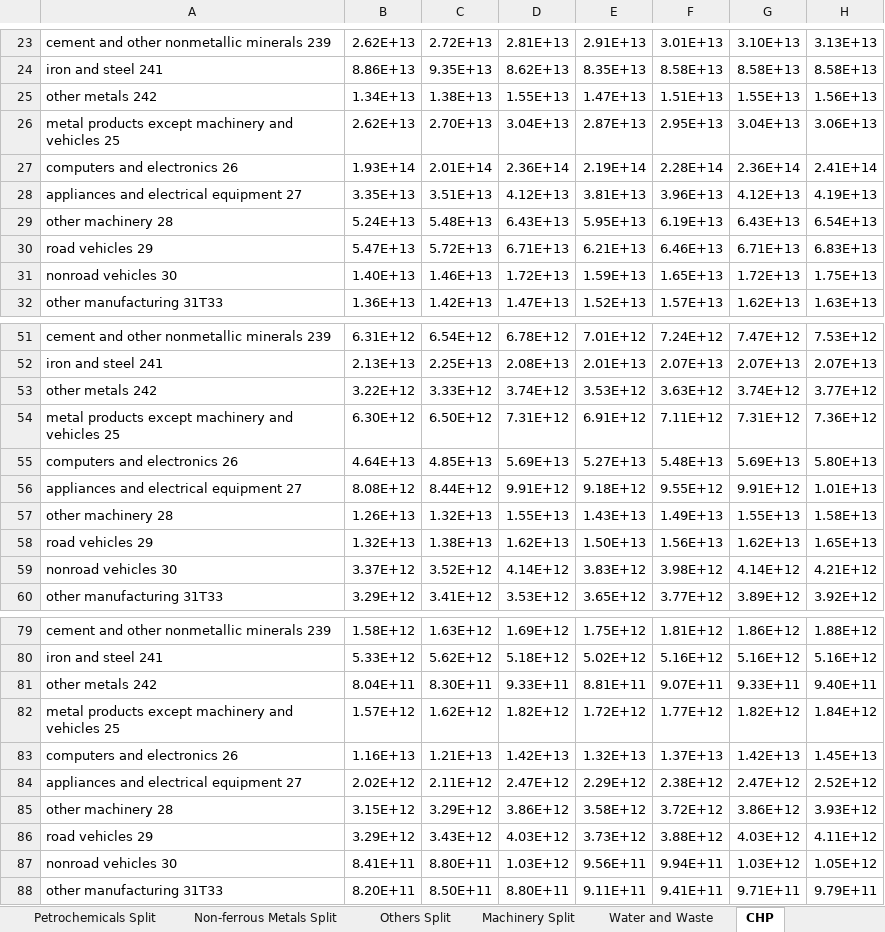
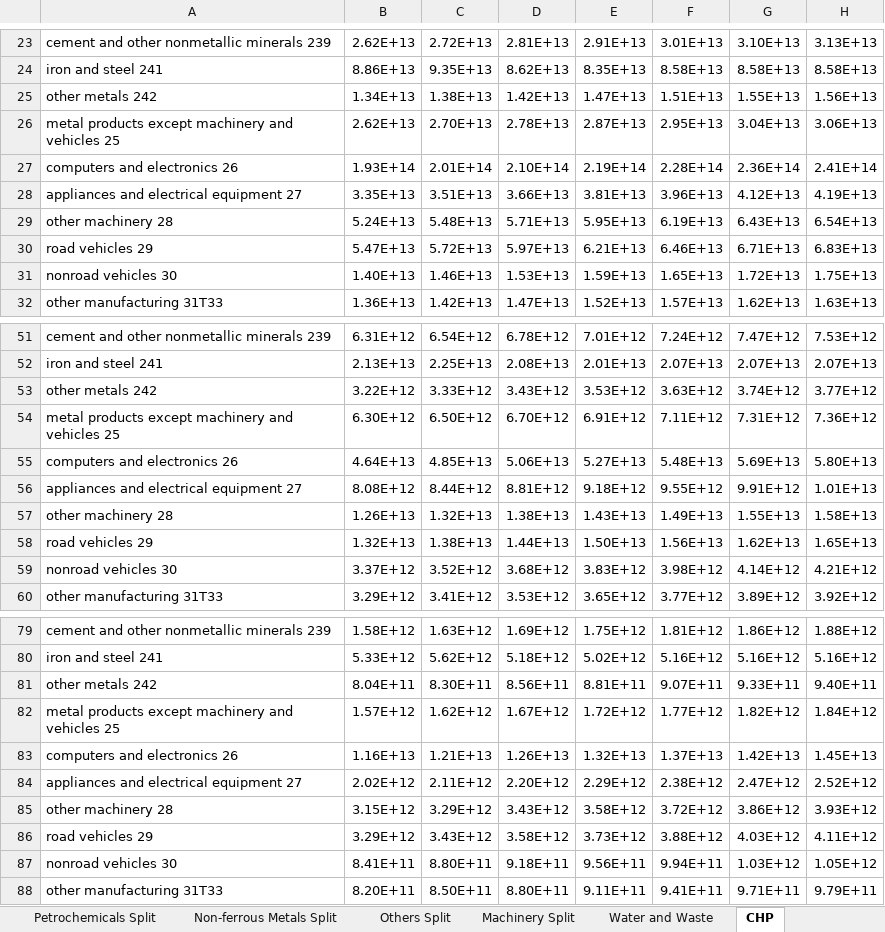
Before and after one commit to EnergyInnovation/eps-southkorea, an Excel workbook: InputData/indst/BIFUbC/BAU Industrial Fuel Use before CCS.xlsx, sheet CHP, drawn as a sheet; only a part is shown, gaps mark what is left out; values as stored, in another font and other column widths than the file's, no borders; the diff covers the shown part only; the diff names each change by its address in the sheet, - before the commit and + after, or states it on an @@ line.

```diff
--- a/InputData/indst/BIFUbC/BAU Industrial Fuel Use before CCS.xlsx (sheet CHP)
+++ b/InputData/indst/BIFUbC/BAU Industrial Fuel Use before CCS.xlsx (sheet CHP)
-D25: 1.55E+13
+D25: 1.42E+13
-D26: 3.04E+13
+D26: 2.78E+13
-D27: 2.36E+14
+D27: 2.10E+14
-D28: 4.12E+13
+D28: 3.66E+13
-D29: 6.43E+13
+D29: 5.71E+13
-D30: 6.71E+13
+D30: 5.97E+13
-D31: 1.72E+13
+D31: 1.53E+13
-D53: 3.74E+12
+D53: 3.43E+12
-D54: 7.31E+12
+D54: 6.70E+12
-D55: 5.69E+13
+D55: 5.06E+13
-D56: 9.91E+12
+D56: 8.81E+12
-D57: 1.55E+13
+D57: 1.38E+13
-D58: 1.62E+13
+D58: 1.44E+13
-D59: 4.14E+12
+D59: 3.68E+12
-D81: 9.33E+11
+D81: 8.56E+11
-D82: 1.82E+12
+D82: 1.67E+12
-D83: 1.42E+13
+D83: 1.26E+13
-D84: 2.47E+12
+D84: 2.20E+12
-D85: 3.86E+12
+D85: 3.43E+12
-D86: 4.03E+12
+D86: 3.58E+12
-D87: 1.03E+12
+D87: 9.18E+11
```
Also changed, not shown: 14 edited cells elsewhere in this sheet, sheet sum_all, sheet KEEI BAU - Industry, sheet BIFUbC-electricity, sheet BIFUbC-coal, sheet BIFUbC-biomass, sheet BIFUbC-natural-gas, 5 more sheets, formulas that keep their value, charts or pictures, InputData/trans/BCDTRtSY/BAU Cargo Dist Transported Relative to Start Yr.xlsx, 9 other files.
